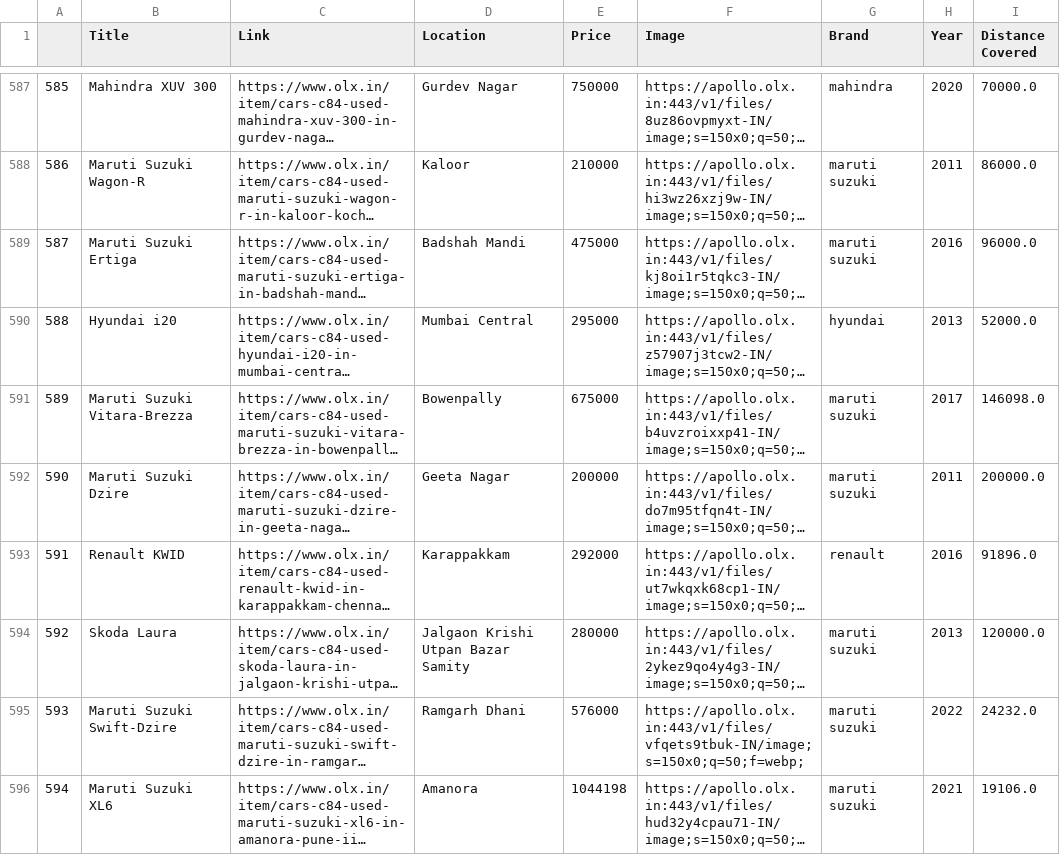
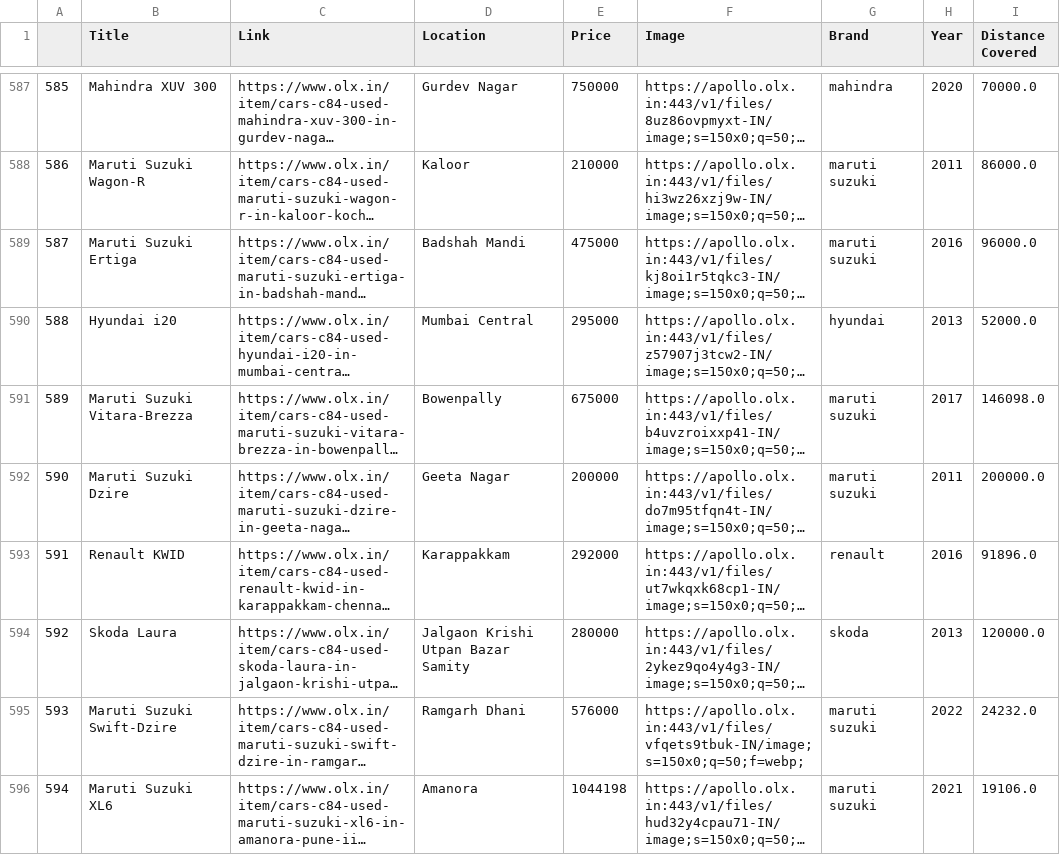
Before and after one commit to dakshhrana0-hub/Auto-Valuer, a CSV file: Data/olx_cars_data.csv, drawn as a sheet; only a part is shown, gaps mark what is left out; long unchanged cells end in …; the diff covers the shown part only; the diff names each change by its address in the sheet, - before the commit and + after, or states it on an @@ line.

```diff
--- a/Data/olx_cars_data.csv
+++ b/Data/olx_cars_data.csv
-G594 (Brand): maruti suzuki
+G594 (Brand): skoda
```
Also changed, not shown: 59 edited cells elsewhere in this file, 7 other files.
